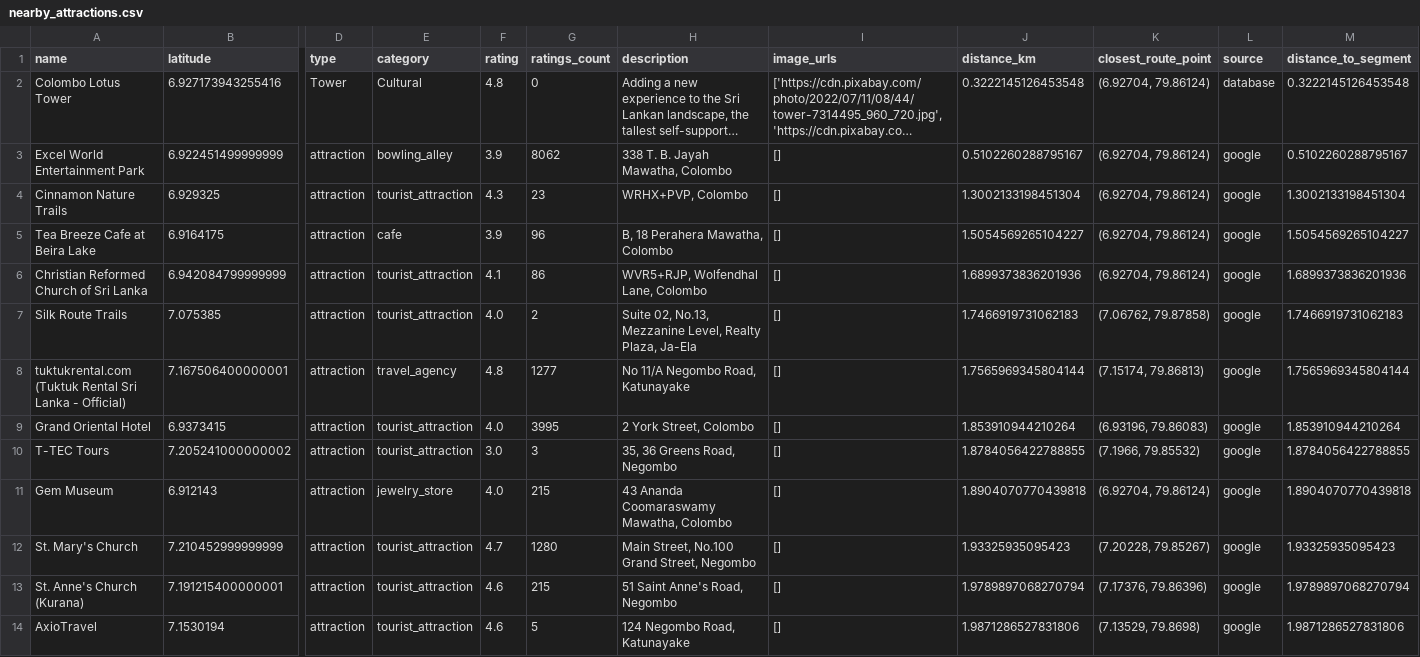
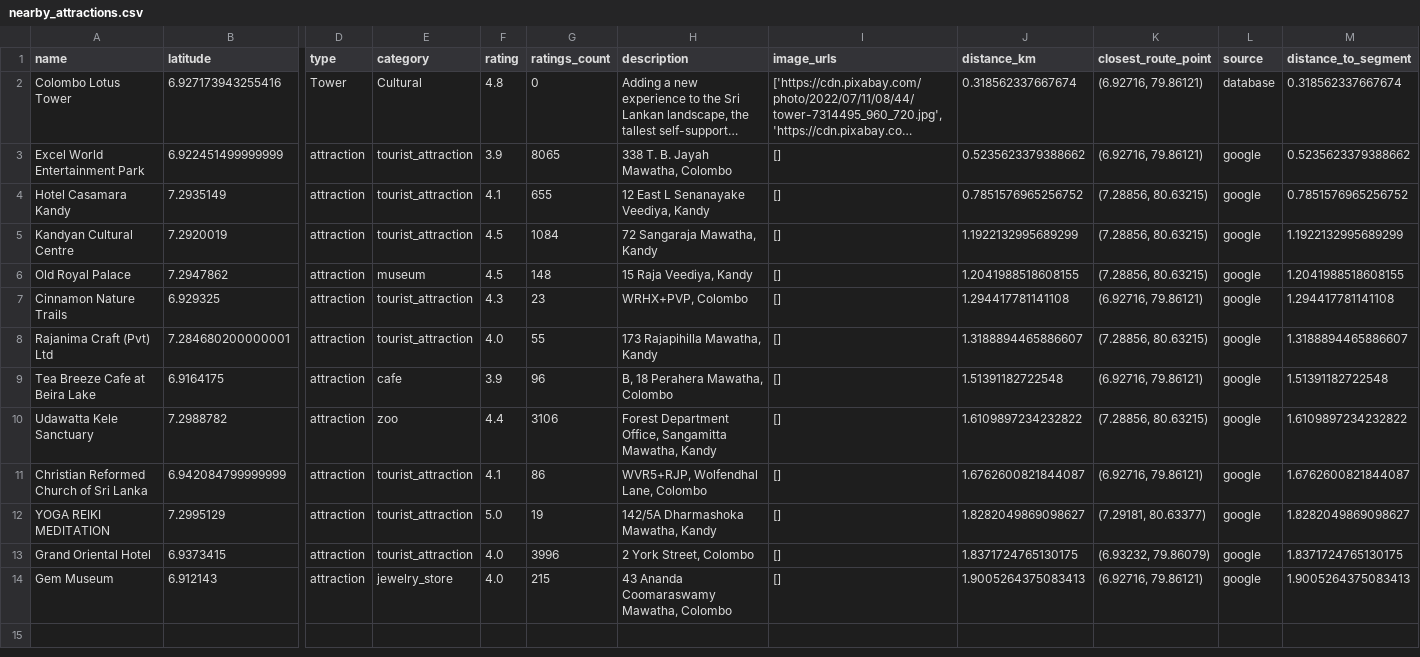
Before and after one commit to DuminduBandara/Eco_Cycle_Random_Forest_Model, a CSV file: nearby_attractions.csv, drawn as a sheet; only a part is shown, gaps mark what is left out; long unchanged cells end in …; removed rows and columns are numbered as before the commit, all else as after; rows hold the shown columns only; the diff names each change by its address in the sheet, - before the commit and + after, or states it on an @@ line.

```diff
--- a/nearby_attractions.csv
+++ b/nearby_attractions.csv
-J2 (distance_km): 0.3222145126453548
+J2 (distance_km): 0.318562337667674
-K2:K3 (closest_route_point): (6.92704, 79.86124)
+K2:K3 (closest_route_point): (6.92716, 79.86121)
-M2 (distance_to_segment): 0.3222145126453548
+M2 (distance_to_segment): 0.318562337667674
-E3 (category): bowling_alley
+E3 (category): tourist_attraction
-G3 (ratings_count): 8062
+G3 (ratings_count): 8065
-J3 (distance_km): 0.5102260288795167
+J3 (distance_km): 0.5235623379388662
-M3 (distance_to_segment): 0.5102260288795167
+M3 (distance_to_segment): 0.5235623379388662
+row 4: Hotel Casamara Kandy | 7.2935149 | attraction | tourist_attraction | 4.1 | 655 | 12 East L Senanayake Veediya, Kandy | [] | 0.7851576965256752 | (7.28856, 80.63215) | google | 0.7851576965256752
+row 5: Kandyan Cultural Centre | 7.2920019 | attraction | tourist_attraction | 4.5 | 1084 | 72 Sangaraja Mawatha, Kandy | [] | 1.1922132995689299 | (7.28856, 80.63215) | google | 1.1922132995689299
+row 6: Old Royal Palace | 7.2947862 | attraction | museum | 4.5 | 148 | 15 Raja Veediya, Kandy | [] | 1.2041988518608155 | (7.28856, 80.63215) | google | 1.2041988518608155
-J7 (distance_km): 1.3002133198451304
+J7 (distance_km): 1.294417781141108
-K7 (closest_route_point): (6.92704, 79.86124)
+K7 (closest_route_point): (6.92716, 79.86121)
-M7 (distance_to_segment): 1.3002133198451304
+M7 (distance_to_segment): 1.294417781141108
+row 8: Rajanima Craft (Pvt) Ltd | 7.284680200000001 | attraction | tourist_attraction | 4.0 | 55 | 173 Rajapihilla Mawatha, Kandy | [] | 1.3188894465886607 | (7.28856, 80.63215) | google | 1.3188894465886607
-J9 (distance_km): 1.5054569265104227
+J9 (distance_km): 1.51391182722548
-K9 (closest_route_point): (6.92704, 79.86124)
+K9 (closest_route_point): (6.92716, 79.86121)
-M9 (distance_to_segment): 1.5054569265104227
+M9 (distance_to_segment): 1.51391182722548
+row 10: Udawatta Kele Sanctuary | 7.2988782 | attraction | zoo | 4.4 | 3106 | Forest Department Office, Sangamitta Mawatha, Kandy | [] | 1.6109897234232822 | (7.28856, 80.63215) | google | 1.6109897234232822
-J11 (distance_km): 1.6899373836201936
+J11 (distance_km): 1.6762600821844087
-K11 (closest_route_point): (6.92704, 79.86124)
+K11 (closest_route_point): (6.92716, 79.86121)
-M11 (distance_to_segment): 1.6899373836201936
+M11 (distance_to_segment): 1.6762600821844087
-row 7: Silk Route Trails | 7.075385 | attraction | tourist_attraction | 4.0 | 2 | Suite 02, No.13, Mezzanine Level, Realty Plaza, Ja-Ela | [] | 1.7466919731062183 | (7.06762, 79.87858) | google | 1.7466919731062183
-row 8: tuktukrental.com (Tuktuk Rental Sri Lanka - Official) | 7.167506400000001 | attraction | travel_agency | 4.8 | 1277 | No 11/A Negombo Road, Katunayake | [] | 1.7565969345804144 | (7.15174, 79.86813) | google | 1.7565969345804144
+row 12: YOGA REIKI MEDITATION | 7.2995129 | attraction | tourist_attraction | 5.0 | 19 | 142/5A Dharmashoka Mawatha, Kandy | [] | 1.8282049869098627 | (7.29181, 80.63377) | google | 1.8282049869098627
-G13 (ratings_count): 3995
+G13 (ratings_count): 3996
-J13 (distance_km): 1.853910944210264
+J13 (distance_km): 1.8371724765130175
-K13 (closest_route_point): (6.93196, 79.86083)
+K13 (closest_route_point): (6.93232, 79.86079)
-M13 (distance_to_segment): 1.853910944210264
+M13 (distance_to_segment): 1.8371724765130175
-row 10: T-TEC Tours | 7.205241000000002 | attraction | tourist_attraction | 3.0 | 3 | 35, 36 Greens Road, Negombo | [] | 1.8784056422788855 | (7.1966, 79.85532) | google | 1.8784056422788855
-J14 (distance_km): 1.8904070770439818
+J14 (distance_km): 1.9005264375083413
-K14 (closest_route_point): (6.92704, 79.86124)
+K14 (closest_route_point): (6.92716, 79.86121)
-M14 (distance_to_segment): 1.8904070770439818
+M14 (distance_to_segment): 1.9005264375083413
-row 12: St. Mary's Church | 7.210452999999999 | attraction | tourist_attraction | 4.7 | 1280 | Main Street, No.100 Grand Street, Negombo | [] | 1.93325935095423 | (7.20228, 79.85267) | google | 1.93325935095423
-row 13: St. Anne's Church (Kurana) | 7.191215400000001 | attraction | tourist_attraction | 4.6 | 215 | 51 Saint Anne's Road, Negombo | [] | 1.9789897068270794 | (7.17376, 79.86396) | google | 1.9789897068270794
-row 14: AxioTravel | 7.1530194 | attraction | tourist_attraction | 4.6 | 5 | 124 Negombo Road, Katunayake | [] | 1.9871286527831806 | (7.13529, 79.8698) | google | 1.9871286527831806
```
Also changed, not shown: ground_truth_route_attractions.csv, route_coordinates.csv, 10 other files.
